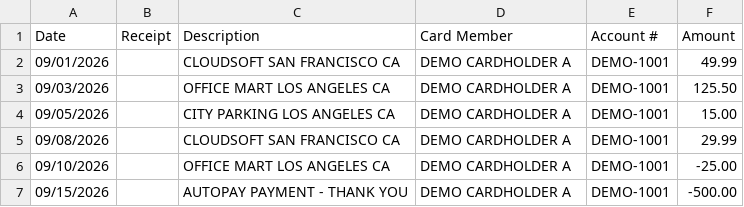
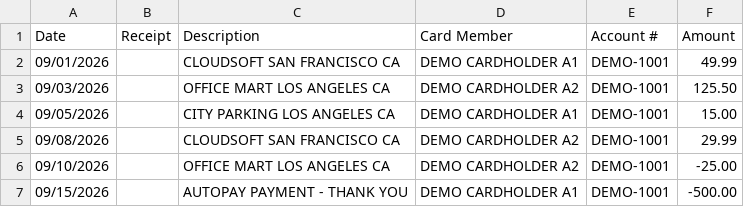
Before and after one commit to mikikoridel-hash/accounting-automation-portfolio, a CSV file: credit-card/AMEX_Account_A.csv, drawn as a sheet.

Commit message:
Add multiple cardholders to synthetic AMEX Account A

```diff
--- a/credit-card/AMEX_Account_A.csv
+++ b/credit-card/AMEX_Account_A.csv
@@ -1,7 +1,7 @@
 Date,Receipt,Description,Card Member,Account #,Amount
-09/01/2026,,CLOUDSOFT SAN FRANCISCO CA,DEMO CARDHOLDER A,DEMO-1001,49.99
-09/03/2026,,OFFICE MART LOS ANGELES CA,DEMO CARDHOLDER A,DEMO-1001,125.50
-09/05/2026,,CITY PARKING LOS ANGELES CA,DEMO CARDHOLDER A,DEMO-1001,15.00
-09/08/2026,,CLOUDSOFT SAN FRANCISCO CA,DEMO CARDHOLDER A,DEMO-1001,29.99
-09/10/2026,,OFFICE MART LOS ANGELES CA,DEMO CARDHOLDER A,DEMO-1001,-25.00
-09/15/2026,,AUTOPAY PAYMENT - THANK YOU,DEMO CARDHOLDER A,DEMO-1001,-500.00
+09/01/2026,,CLOUDSOFT SAN FRANCISCO CA,DEMO CARDHOLDER A1,DEMO-1001,49.99
+09/03/2026,,OFFICE MART LOS ANGELES CA,DEMO CARDHOLDER A2,DEMO-1001,125.50
+09/05/2026,,CITY PARKING LOS ANGELES CA,DEMO CARDHOLDER A1,DEMO-1001,15.00
+09/08/2026,,CLOUDSOFT SAN FRANCISCO CA,DEMO CARDHOLDER A2,DEMO-1001,29.99
+09/10/2026,,OFFICE MART LOS ANGELES CA,DEMO CARDHOLDER A2,DEMO-1001,-25.00
+09/15/2026,,AUTOPAY PAYMENT - THANK YOU,DEMO CARDHOLDER A1,DEMO-1001,-500.00
```
